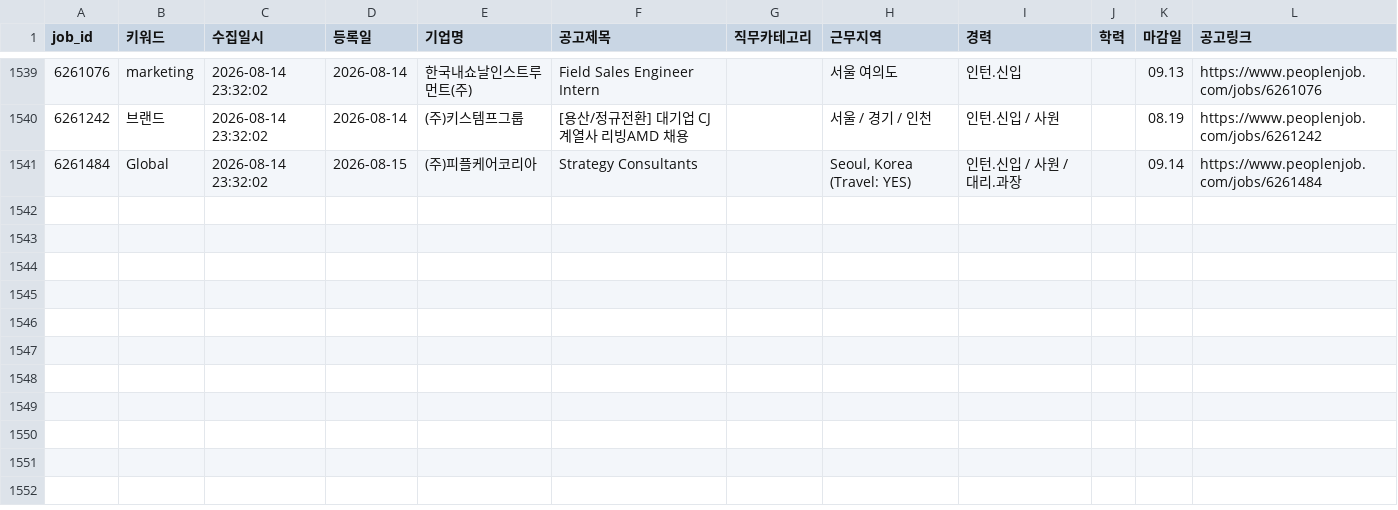
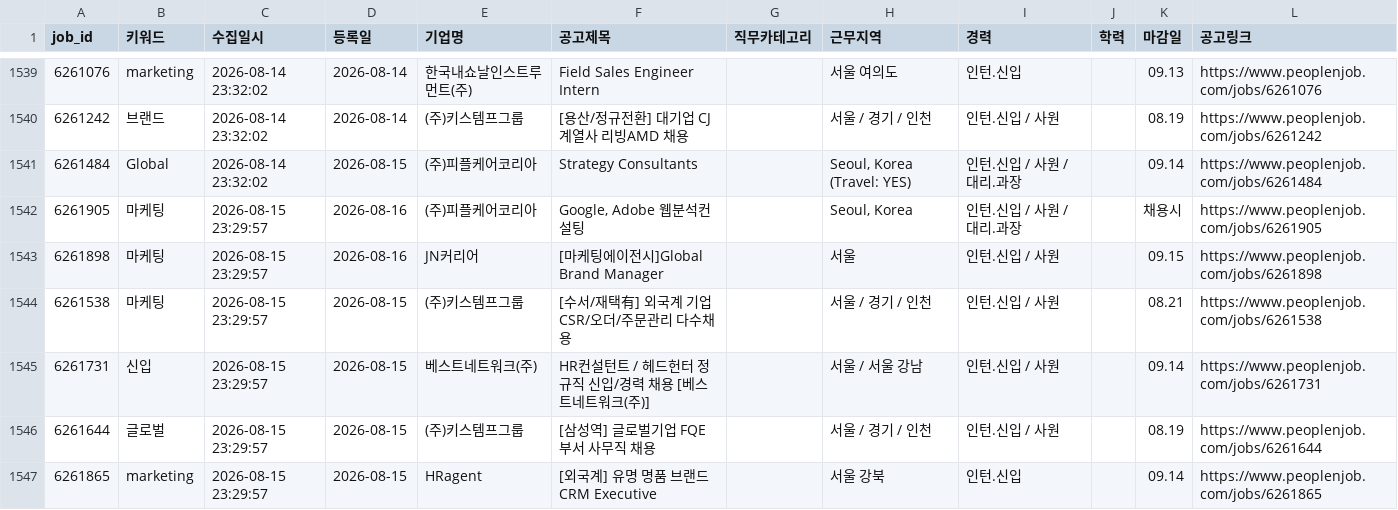
Before and after one commit to djgeum/RunETF, a CSV file: .github/job.bot/peoplenjob_list.csv, drawn as a sheet; only a part is shown, gaps mark what is left out; the diff names each change by its address in the sheet, - before the commit and + after, or states it on an @@ line.

```diff
--- a/.github/job.bot/peoplenjob_list.csv
+++ b/.github/job.bot/peoplenjob_list.csv
+row 1542: 6261905 | 마케팅 | 2026-08-15 23:29:57 | 2026-08-16 | (주)피플케어코리아 | Google, Adobe 웹분석컨설팅 |  | Seoul, Korea | 인턴.신입 / 사원 / 대리.과장 |  | 채용시 | https://www.peoplenjob.com/jobs/6261905
+row 1543: 6261898 | 마케팅 | 2026-08-15 23:29:57 | 2026-08-16 | JN커리어 | [마케팅에이전시]Global Brand Manager |  | 서울 | 인턴.신입 / 사원 |  | 09.15 | https://www.peoplenjob.com/jobs/6261898
+row 1544: 6261538 | 마케팅 | 2026-08-15 23:29:57 | 2026-08-15 | (주)키스템프그룹 | [수서/재택有] 외국계 기업 CSR/오더/주문관리 다수채용 |  | 서울 / 경기 / 인천 | 인턴.신입 / 사원 |  | 08.21 | https://www.peoplenjob.com/jobs/6261538
+row 1545: 6261731 | 신입 | 2026-08-15 23:29:57 | 2026-08-15 | 베스트네트워크(주) | HR컨설턴트 / 헤드헌터 정규직 신입/경력 채용 [베스트네트워크(주)] |  | 서울 / 서울 강남 | 인턴.신입 / 사원 |  | 09.14 | https://www.peoplenjob.com/jobs/6261731
+row 1546: 6261644 | 글로벌 | 2026-08-15 23:29:57 | 2026-08-15 | (주)키스템프그룹 | [삼성역] 글로벌기업 FQE부서 사무직 채용 |  | 서울 / 경기 / 인천 | 인턴.신입 / 사원 |  | 08.19 | https://www.peoplenjob.com/jobs/6261644
+row 1547: 6261865 | marketing | 2026-08-15 23:29:57 | 2026-08-15 | HRagent | [외국계] 유명 명품 브랜드 CRM Executive |  | 서울 강북 | 인턴.신입 |  | 09.14 | https://www.peoplenjob.com/jobs/6261865
```
Also changed, not shown: .github/job.bot/notified_jobs.csv, 3 other files.
